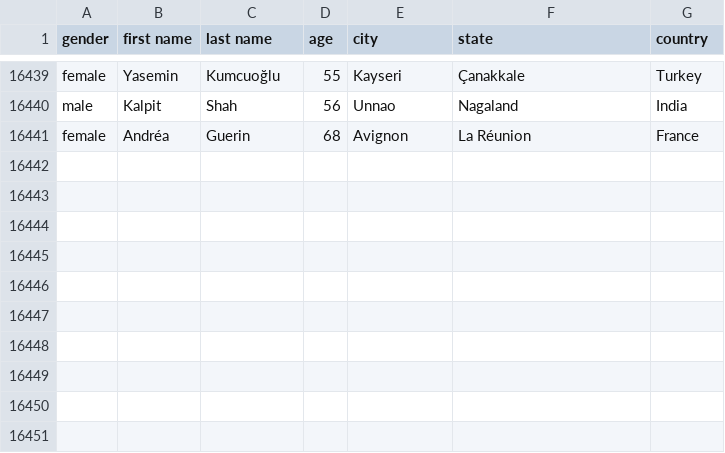
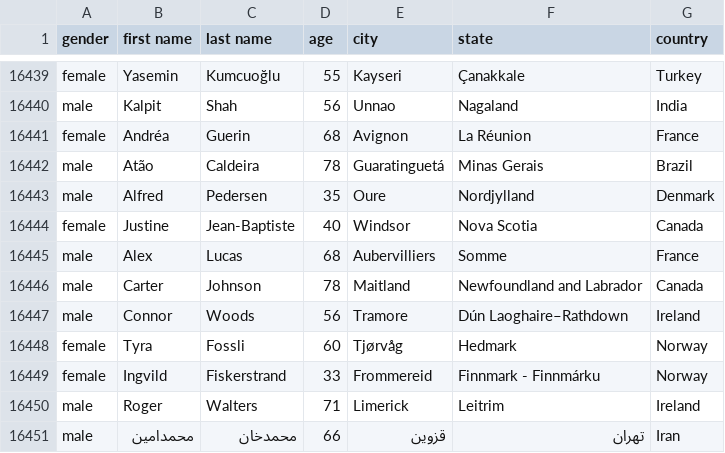
Before and after one commit to AhmadMHanif7/GitHub-Actions-Test, a CSV file: data/person_data.csv, drawn as a sheet; only a part is shown, gaps mark what is left out; the diff names each change by its address in the sheet, - before the commit and + after, or states it on an @@ line.

```diff
--- a/data/person_data.csv
+++ b/data/person_data.csv
+row 16442: male | Atão | Caldeira | 78 | Guaratinguetá | Minas Gerais | Brazil
+row 16443: male | Alfred | Pedersen | 35 | Oure | Nordjylland | Denmark
+row 16444: female | Justine | Jean-Baptiste | 40 | Windsor | Nova Scotia | Canada
+row 16445: male | Alex | Lucas | 68 | Aubervilliers | Somme | France
+row 16446: male | Carter | Johnson | 78 | Maitland | Newfoundland and Labrador | Canada
+row 16447: male | Connor | Woods | 56 | Tramore | Dún Laoghaire–Rathdown | Ireland
+row 16448: female | Tyra | Fossli | 60 | Tjørvåg | Hedmark | Norway
+row 16449: female | Ingvild | Fiskerstrand | 33 | Frommereid | Finnmark - Finnmárku | Norway
+row 16450: male | Roger | Walters | 71 | Limerick | Leitrim | Ireland
+row 16451: male | محمدامين | محمدخان | 66 | قزوین | تهران | Iran
```
